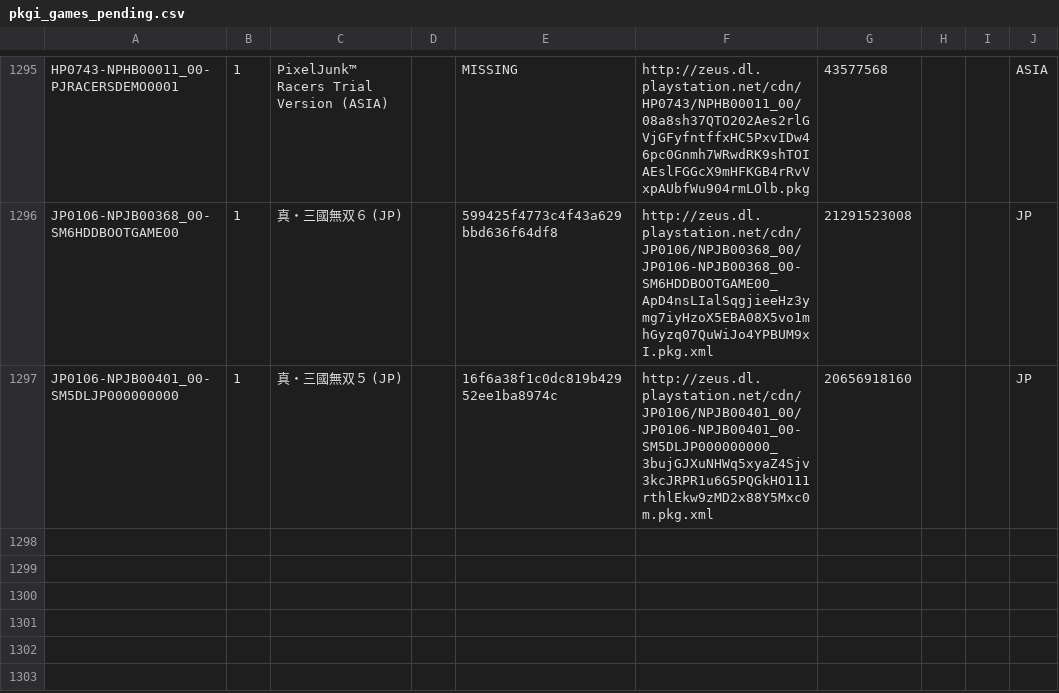
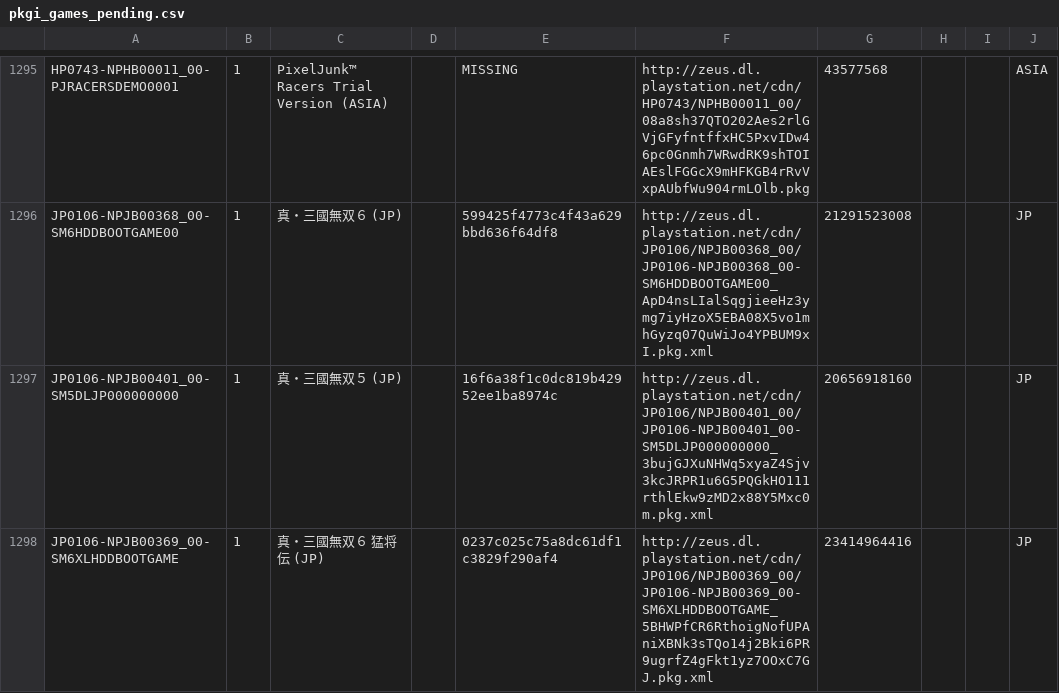
Before and after one commit to jy95/pkgi-ps3-nopaystation, a CSV file: output/pkgi_games_pending.csv, drawn as a sheet; only a part is shown, gaps mark what is left out.

```diff
--- a/output/pkgi_games_pending.csv
+++ b/output/pkgi_games_pending.csv
@@ -1297 +1297,2 @@ JP0106-NPJB00368_00-SM6HDDBOOTGAME00;1;真・三國無双６ (JP);;599425f4773c4
 JP0106-NPJB00401_00-SM5DLJP000000000;1;真・三國無双５ (JP);;16f6a38f1c0dc819b42952ee1ba8974c;http://zeus.dl.playstation.net/cdn/JP0106/NPJB00401_00/JP0106-NPJB00401_00-SM5DLJP000000000_3bujGJXuNHWq5xyaZ4Sjv3kcJRPR1u6G5PQGkHO111rthlEkw9zMD2x88Y5Mxc0m.pkg.xml;20656918160;;;JP
+JP0106-NPJB00369_00-SM6XLHDDBOOTGAME;1;真・三國無双６ 猛将伝 (JP);;0237c025c75a8dc61df1c3829f290af4;http://zeus.dl.playstation.net/cdn/JP0106/NPJB00369_00/JP0106-NPJB00369_00-SM6XLHDDBOOTGAME_5BHWPfCR6RthoigNofUPAniXBNk3sTQo14j2Bki6PR9ugrfZ4gFkt1yz7OOxC7GJ.pkg.xml;23414964416;;;JP
```
Also changed, not shown: input/pending_PS3_GAMES.tsv, 1 other file.
